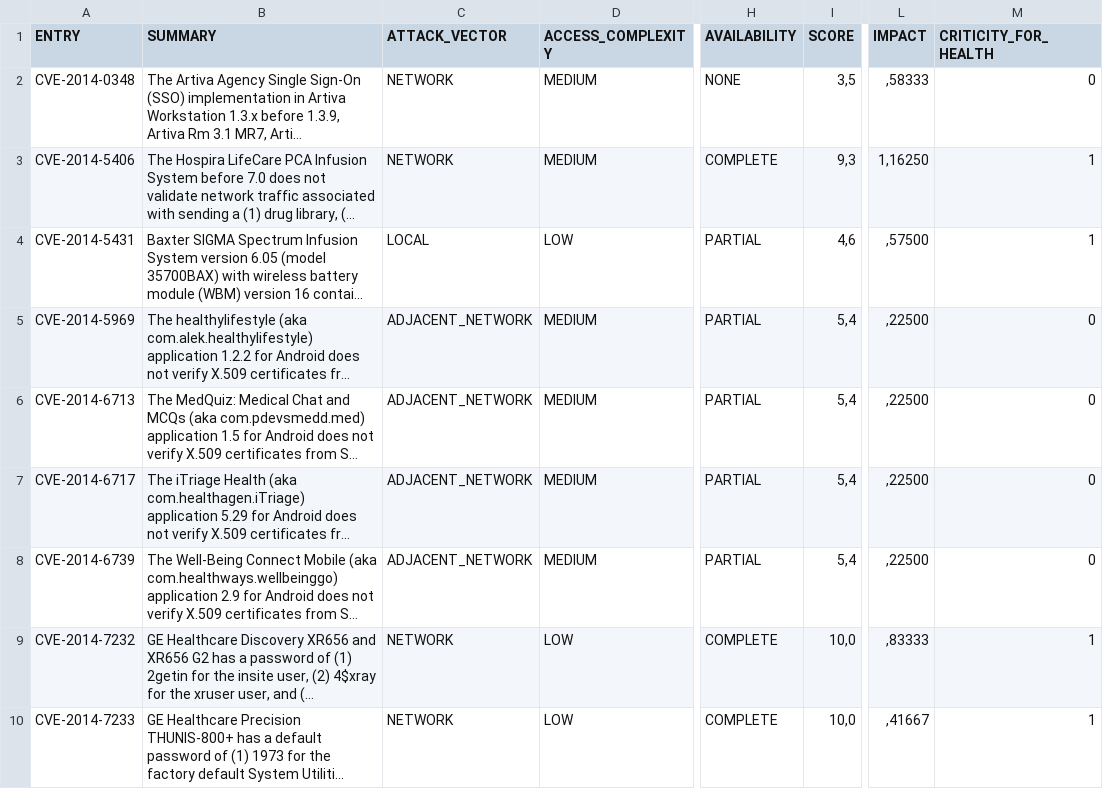
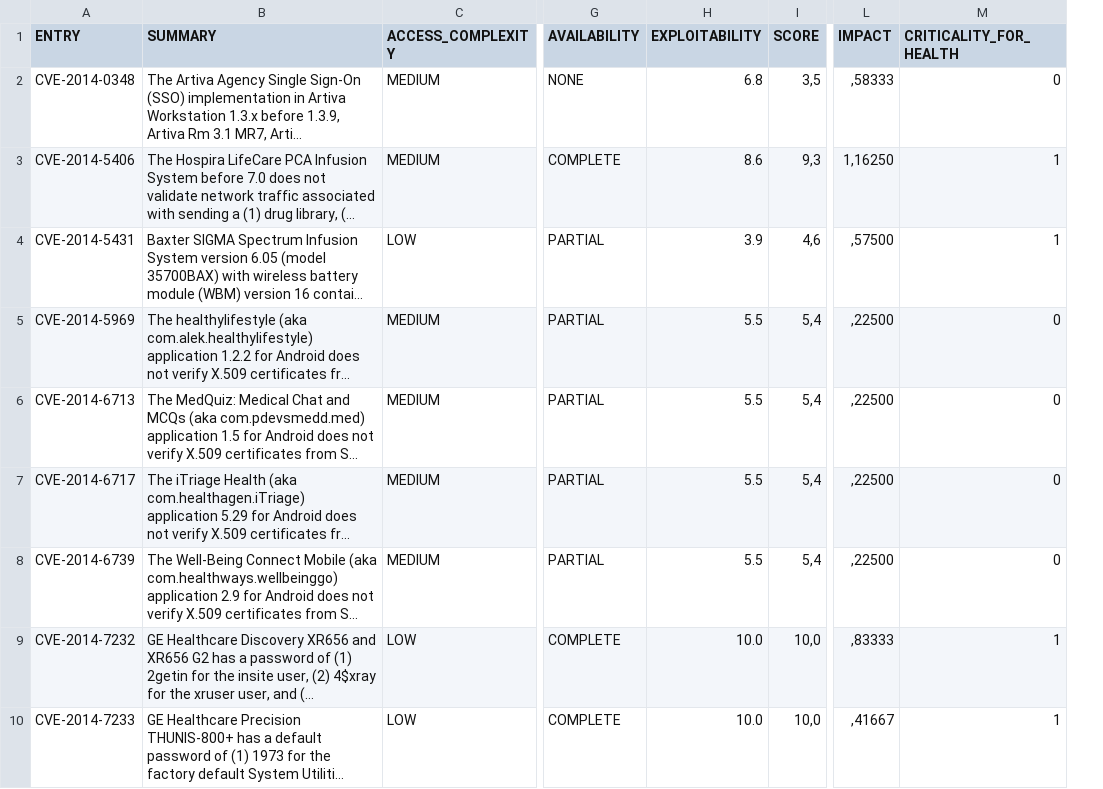
Before and after one commit to cmejia5486/nistJson, a CSV file: results/2014-cve.csv, drawn as a sheet; only a part is shown, gaps mark what is left out; long unchanged cells end in …; removed rows and columns are numbered as before the commit, all else as after; the diff names each change by its address in the sheet, - before the commit and + after, or states it on an @@ line.

```diff
--- a/results/2014-cve.csv
+++ b/results/2014-cve.csv
-column C (ATTACK_VECTOR), rows 2-10: NETWORK | NETWORK | LOCAL | ADJACENT_NETWORK | ADJACENT_NETWORK | ADJACENT_NETWORK | ADJACENT_NETWORK | NETWORK | NETWORK
+column H (EXPLOITABILITY), rows 2-10: 6.8 | 8.6 | 3.9 | 5.5 | 5.5 | 5.5 | 5.5 | 10.0 | 10.0
-M1: CRITICITY_FOR_HEALTH
+M1: CRITICALITY_FOR_HEALTH
```
Also changed, not shown: Health/metrics.csv, results/2019-cve.csv, 52 other files.
